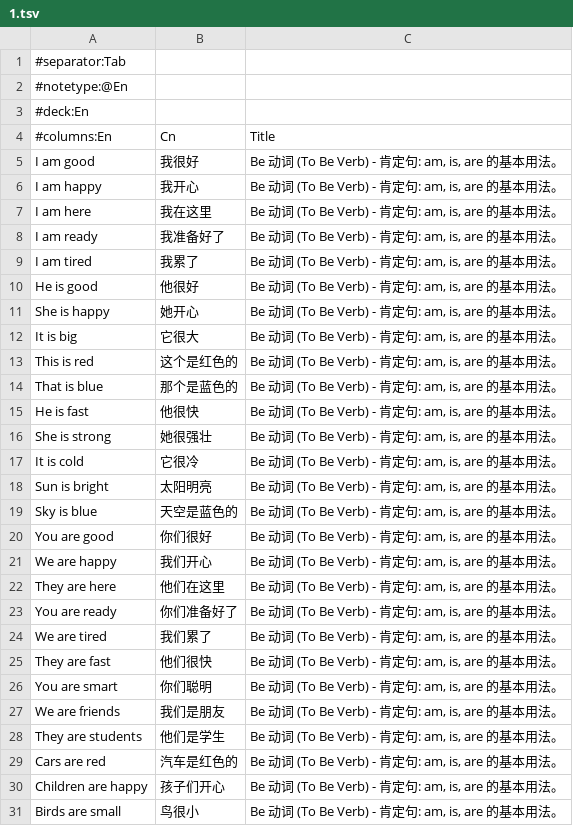
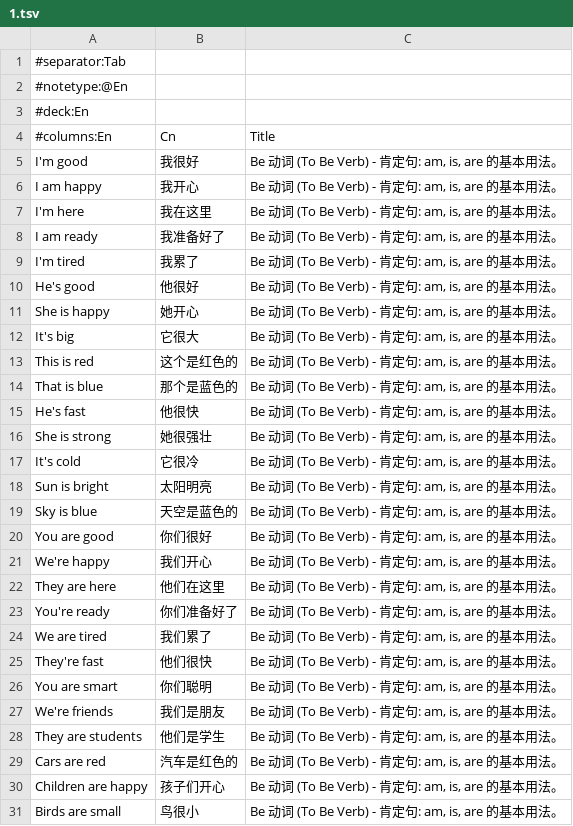
Before and after one commit to nanhualyq/anki_deck_for_english, a TSV file: tsv/语法/1.tsv, drawn as a sheet; only a part is shown.

Commit message:
替换部分为缩写形式

```diff
--- a/tsv/语法/1.tsv
+++ b/tsv/语法/1.tsv
@@ -4,15 +4,15 @@
 #columns:En	Cn	Title
-I am good	我很好	Be 动词 (To Be Verb) - 肯定句: am, is, are 的基本用法。
+I'm good	我很好	Be 动词 (To Be Verb) - 肯定句: am, is, are 的基本用法。
 I am happy	我开心	Be 动词 (To Be Verb) - 肯定句: am, is, are 的基本用法。
-I am here	我在这里	Be 动词 (To Be Verb) - 肯定句: am, is, are 的基本用法。
+I'm here	我在这里	Be 动词 (To Be Verb) - 肯定句: am, is, are 的基本用法。
 I am ready	我准备好了	Be 动词 (To Be Verb) - 肯定句: am, is, are 的基本用法。
-I am tired	我累了	Be 动词 (To Be Verb) - 肯定句: am, is, are 的基本用法。
-He is good	他很好	Be 动词 (To Be Verb) - 肯定句: am, is, are 的基本用法。
+I'm tired	我累了	Be 动词 (To Be Verb) - 肯定句: am, is, are 的基本用法。
+He's good	他很好	Be 动词 (To Be Verb) - 肯定句: am, is, are 的基本用法。
 She is happy	她开心	Be 动词 (To Be Verb) - 肯定句: am, is, are 的基本用法。
-It is big	它很大	Be 动词 (To Be Verb) - 肯定句: am, is, are 的基本用法。
+It's big	它很大	Be 动词 (To Be Verb) - 肯定句: am, is, are 的基本用法。
 This is red	这个是红色的	Be 动词 (To Be Verb) - 肯定句: am, is, are 的基本用法。
 That is blue	那个是蓝色的	Be 动词 (To Be Verb) - 肯定句: am, is, are 的基本用法。
-He is fast	他很快	Be 动词 (To Be Verb) - 肯定句: am, is, are 的基本用法。
+He's fast	他很快	Be 动词 (To Be Verb) - 肯定句: am, is, are 的基本用法。
 She is strong	她很强壮	Be 动词 (To Be Verb) - 肯定句: am, is, are 的基本用法。
-It is cold	它很冷	Be 动词 (To Be Verb) - 肯定句: am, is, are 的基本用法。
+It's cold	它很冷	Be 动词 (To Be Verb) - 肯定句: am, is, are 的基本用法。
 Sun is bright	太阳明亮	Be 动词 (To Be Verb) - 肯定句: am, is, are 的基本用法。
@@ -20,9 +20,9 @@ Sky is blue	天空是蓝色的	Be 动词 (To Be Verb) - 肯定句: am, is, are
 You are good	你们很好	Be 动词 (To Be Verb) - 肯定句: am, is, are 的基本用法。
-We are happy	我们开心	Be 动词 (To Be Verb) - 肯定句: am, is, are 的基本用法。
+We're happy	我们开心	Be 动词 (To Be Verb) - 肯定句: am, is, are 的基本用法。
 They are here	他们在这里	Be 动词 (To Be Verb) - 肯定句: am, is, are 的基本用法。
-You are ready	你们准备好了	Be 动词 (To Be Verb) - 肯定句: am, is, are 的基本用法。
+You're ready	你们准备好了	Be 动词 (To Be Verb) - 肯定句: am, is, are 的基本用法。
 We are tired	我们累了	Be 动词 (To Be Verb) - 肯定句: am, is, are 的基本用法。
-They are fast	他们很快	Be 动词 (To Be Verb) - 肯定句: am, is, are 的基本用法。
+They're fast	他们很快	Be 动词 (To Be Verb) - 肯定句: am, is, are 的基本用法。
 You are smart	你们聪明	Be 动词 (To Be Verb) - 肯定句: am, is, are 的基本用法。
-We are friends	我们是朋友	Be 动词 (To Be Verb) - 肯定句: am, is, are 的基本用法。
+We're friends	我们是朋友	Be 动词 (To Be Verb) - 肯定句: am, is, are 的基本用法。
 They are students	他们是学生	Be 动词 (To Be Verb) - 肯定句: am, is, are 的基本用法。
```
